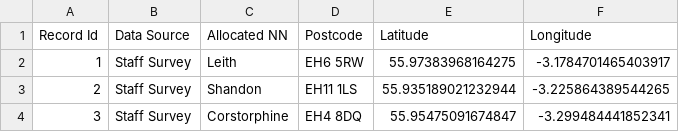
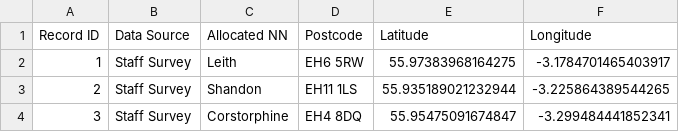
Before and after one commit to ewan-klein/natural-neighbourhoods, a CSV file: survey_data_latlng.csv, drawn as a sheet; only a part is shown.

Commit message:
minor edits

```diff
--- a/survey_data_latlng.csv
+++ b/survey_data_latlng.csv
@@ -1,2 +1,2 @@
-Record Id,Data Source,Allocated NN,Postcode,Latitude,Longitude
+Record ID,Data Source,Allocated NN,Postcode,Latitude,Longitude
 1,Staff Survey,Leith,EH6 5RW,55.97383968164275,-3.1784701465403917
```
